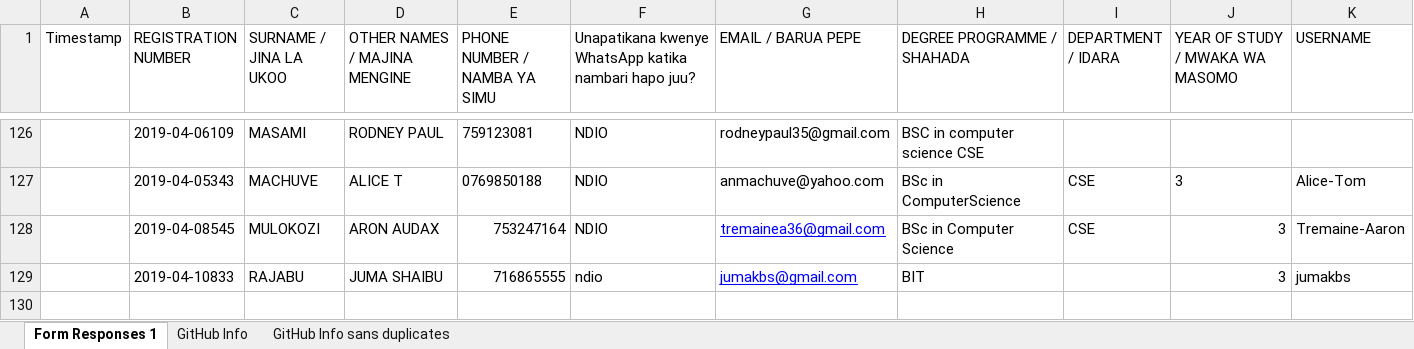
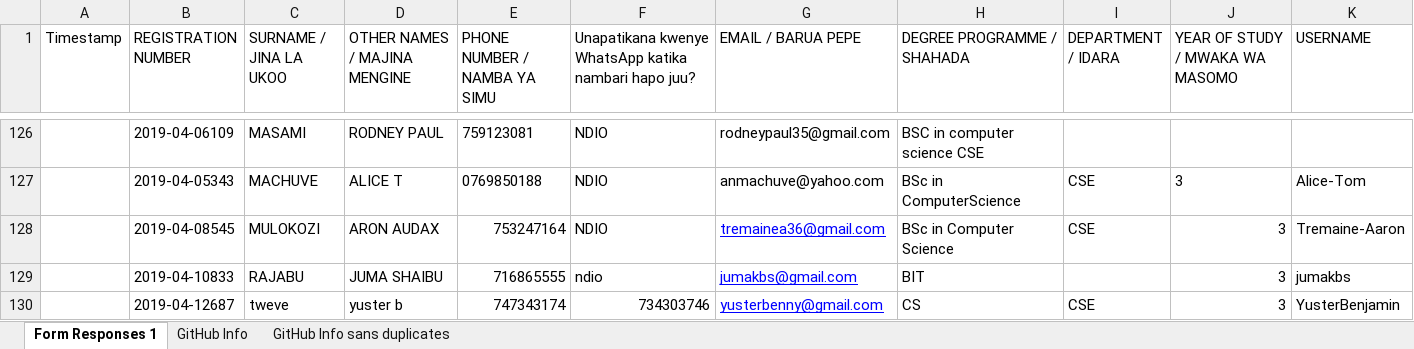
Before and after one commit to jlungo/staffcard, an Excel workbook: CS335/GitHub Info sans duplicates.xlsx, sheet Form Responses 1, drawn as a sheet; only a part is shown, gaps mark what is left out; values as stored, in another font and other column widths than the file's, no borders; rows hold the shown columns only; the diff names each change by its address in the sheet, - before the commit and + after, or states it on an @@ line.

Commit message:
readded my details

```diff
--- a/CS335/GitHub Info sans duplicates.xlsx (sheet Form Responses 1)
+++ b/CS335/GitHub Info sans duplicates.xlsx (sheet Form Responses 1)
+row 130:  | 2019-04-12687 | tweve | yuster b | 747343174 | 734303746 | yusterbenny@gmail.com | CS | CSE | 3 | YusterBenjamin
```
